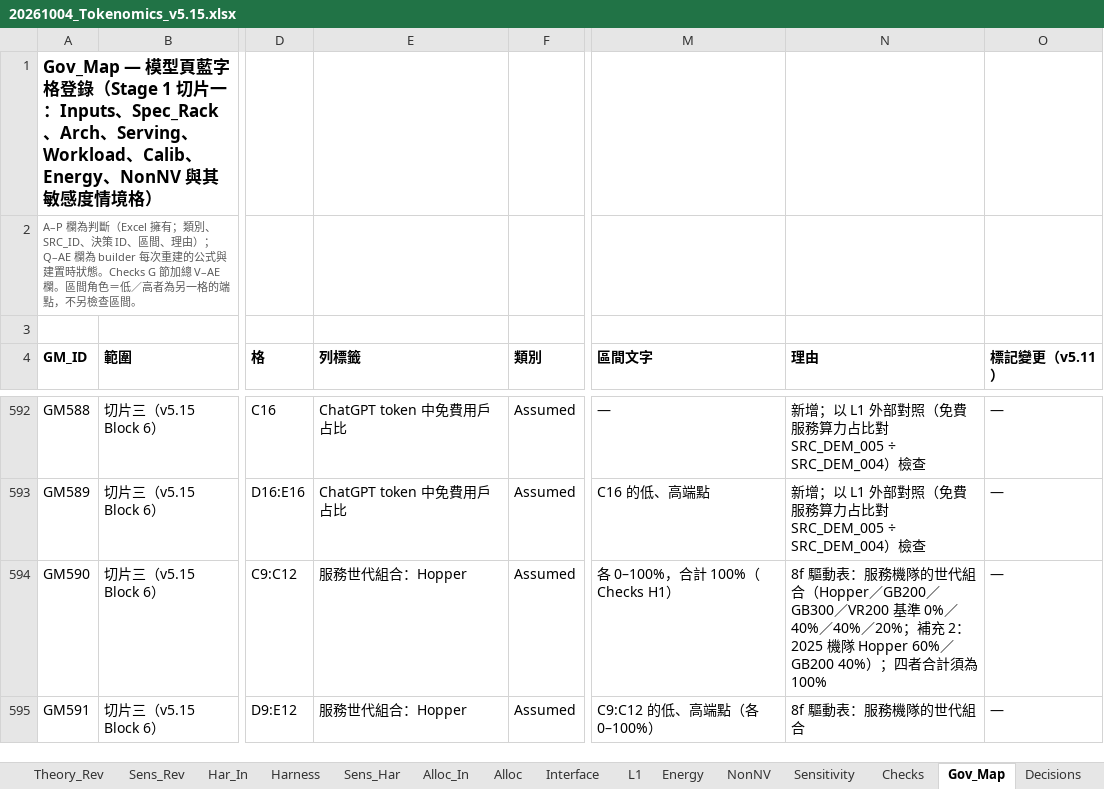
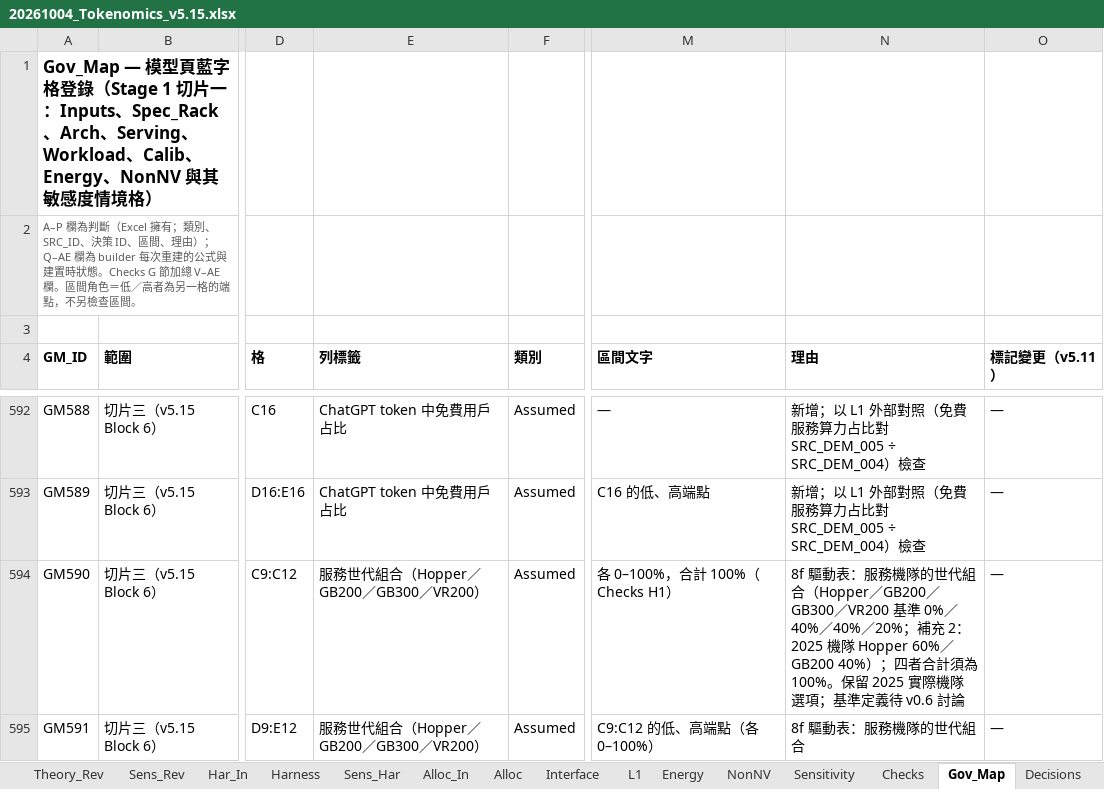
Before and after one commit to YinchenChang/Tokenomics, an Excel workbook: model/20261004_Tokenomics_v5.15.xlsx, sheet Gov_Map, drawn as a sheet; only a part is shown, gaps mark what is left out; values as stored, in another font and other column widths than the file's, no borders; the diff names each change by its address in the sheet, - before the commit and + after, or states it on an @@ line.

```diff
--- a/model/20261004_Tokenomics_v5.15.xlsx (sheet Gov_Map)
+++ b/model/20261004_Tokenomics_v5.15.xlsx (sheet Gov_Map)
-E594:E595 (列標籤): 服務世代組合：Hopper
+E594:E595 (列標籤): 服務世代組合（Hopper／GB200／GB300／VR200）
-N594 (理由): …須為 100%
+N594 (理由): …須為 100%。保留 2025 實際機隊選項；基準定義待 v0.6 討論
```
Also changed, not shown: sheet Checks, sheet L1, 5 other files.
